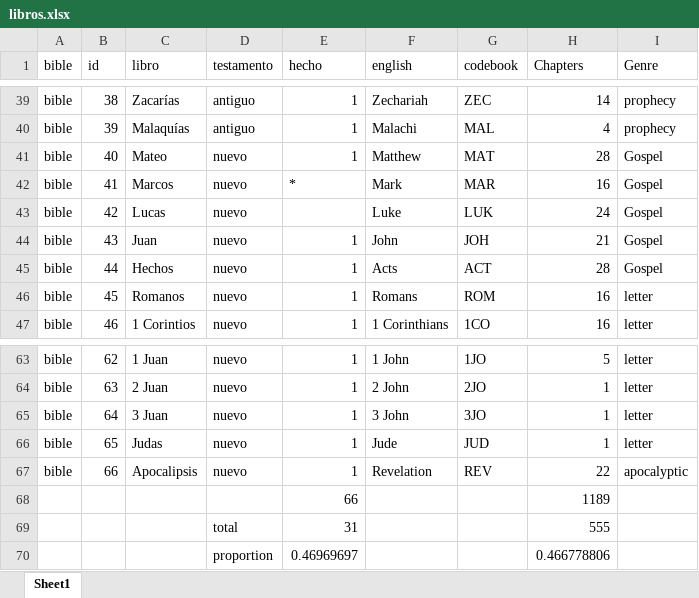
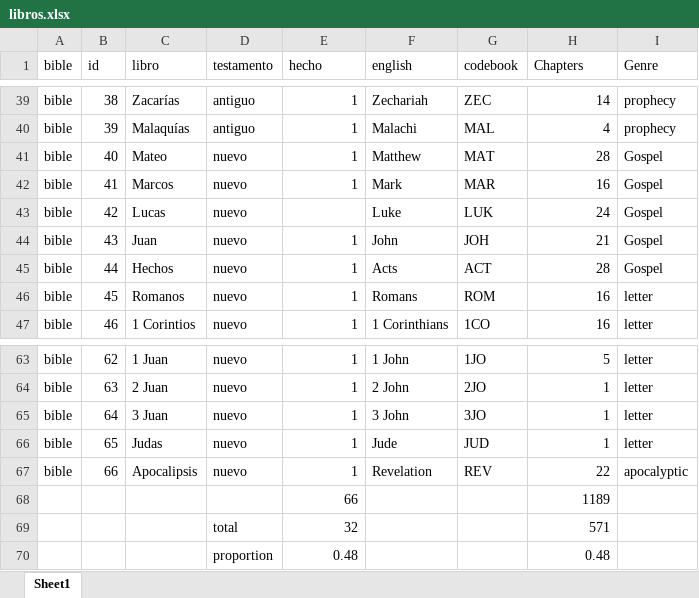
Before and after one commit to morethanbooks/XML-TEI-Bible, an Excel workbook: documentation/libros.xlsx, sheet Sheet1, drawn as a sheet; only a part is shown, gaps mark what is left out; values as stored, in another font and other column widths than the file's, no borders; charts and pictures not drawn; removed rows and columns are numbered as before the commit, all else as after; the diff names each change by its address in the sheet, - before the commit and + after, or states it on an @@ line.

```diff
--- a/documentation/libros.xlsx (sheet Sheet1)
+++ b/documentation/libros.xlsx (sheet Sheet1)
-E42 (hecho): *
+E42 (hecho): 1
-row 69:  |  |  | total | 31 |  |  | 555
-row 70:  |  |  | proportion | 0.46969697 |  |  | 0.466778806
+row 69:  |  |  | total | 32 |  |  | 571
+row 70:  |  |  | proportion | 0.48 |  |  | 0.48
```
Also changed, not shown: 10 other files.
